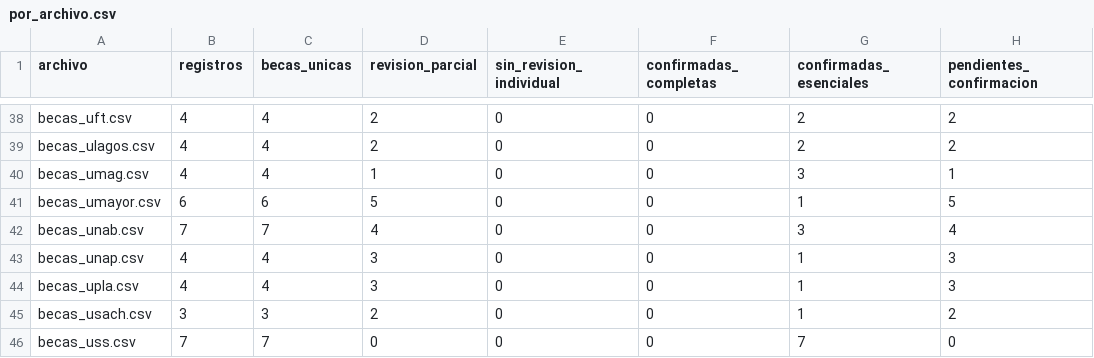
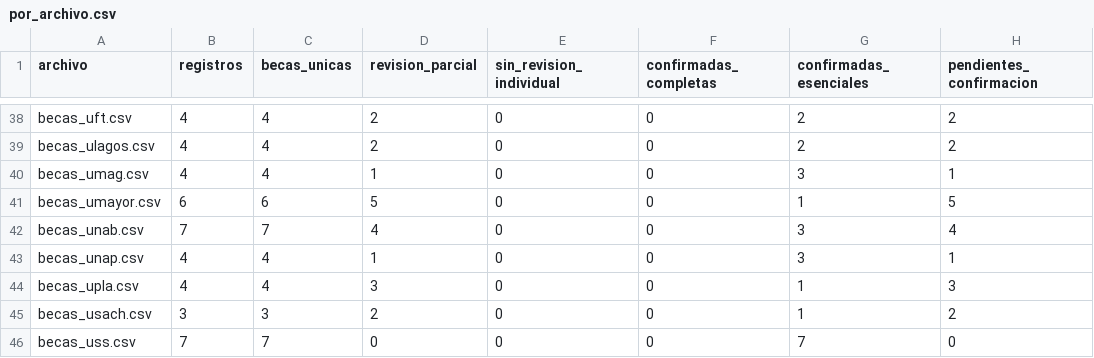
Before and after one commit to BenjaAranda/BecasFind, a CSV file: documentacion/auditoria_corpus/procesados/avance/por_archivo.csv, drawn as a sheet; only a part is shown, gaps mark what is left out.

```diff
--- a/documentacion/auditoria_corpus/procesados/avance/por_archivo.csv
+++ b/documentacion/auditoria_corpus/procesados/avance/por_archivo.csv
@@ -42,3 +42,3 @@ becas_umayor.csv,6,6,5,0,0,1,5
 becas_unab.csv,7,7,4,0,0,3,4
-becas_unap.csv,4,4,3,0,0,1,3
+becas_unap.csv,4,4,1,0,0,3,1
 becas_upla.csv,4,4,3,0,0,1,3
```
Also changed, not shown: documentacion/auditoria_corpus/procesados/avance/por_institucion.csv, documentacion/auditoria_corpus/procesados/avance/por_registro.csv, 9 other files.
